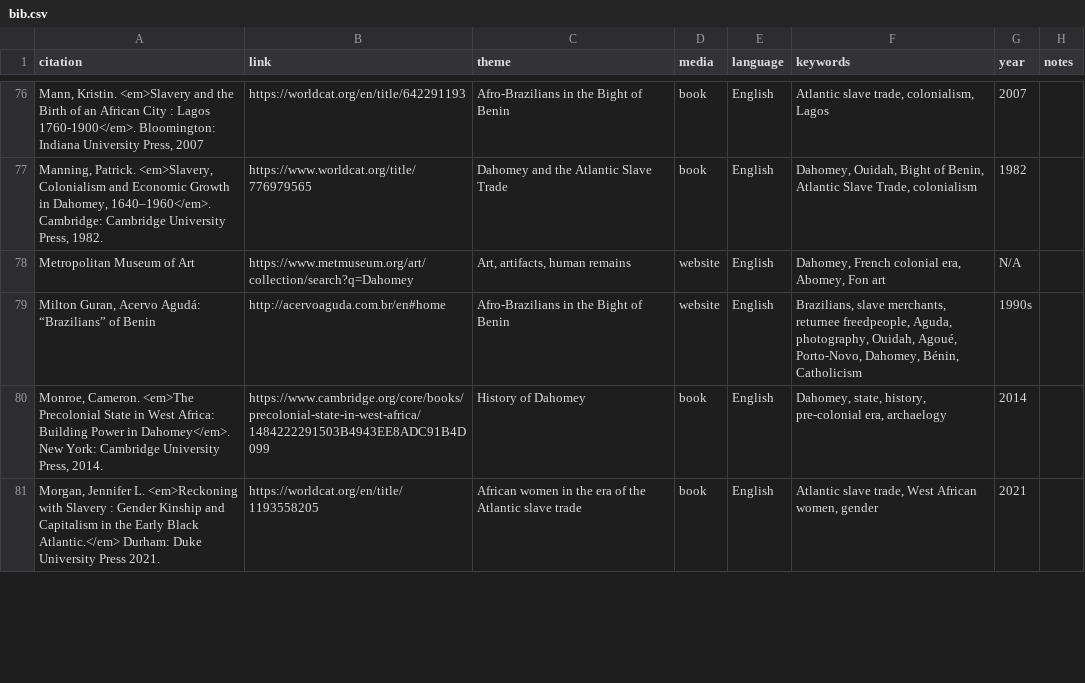
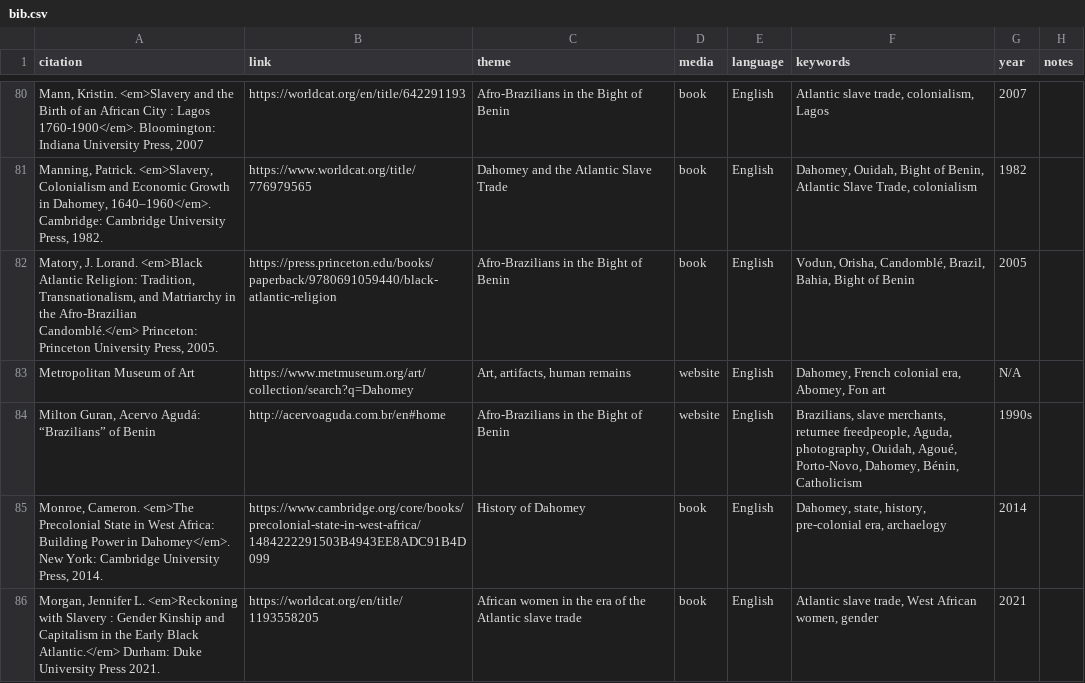
Before and after one commit to elotroalex/womanking, a CSV file: _data/bib.csv, drawn as a sheet; only a part is shown, gaps mark what is left out; the diff covers the shown part only; the diff names each change by its address in the sheet, - before the commit and + after, or states it on an @@ line.

```diff
--- a/_data/bib.csv
+++ b/_data/bib.csv
+row 82: Matory, J. Lorand. <em>Black Atlantic Religion: Tradition, Transnationalism, and Matriarchy in the Afro-Brazilian Candomblé.</em> Princeton: Princeton University Press, 2005. | https://press.princeton.edu/books/paperback/9780691059440/black-atlantic-religion | Afro-Brazilians in the Bight of Benin | book | English | Vodun, Orisha, Candomblé, Brazil, Bahia, Bight of Benin | 2005
```
Also changed, not shown: 7 added rows and 12 edited cells elsewhere in this file, 4 other files.
